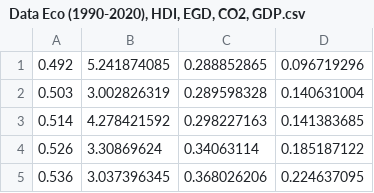
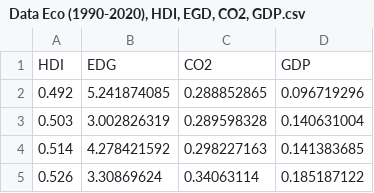
Before and after one commit to hoaingocnguyen12/Econometrcs, a CSV file: Data Eco (1990-2020), HDI, EGD, CO2, GDP.csv, drawn as a sheet; only a part is shown; the shorter side is filled out with more unchanged rows.

Commit message:
Update Data Eco (1990-2020), HDI, EGD, CO2, GDP.csv

```diff
--- a/Data Eco (1990-2020), HDI, EGD, CO2, GDP.csv
+++ b/Data Eco (1990-2020), HDI, EGD, CO2, GDP.csv
@@ -1 +1,2 @@
+HDI,EDG,CO2,GDP
 0.492,5.241874085,0.288852865,0.096719296
```
